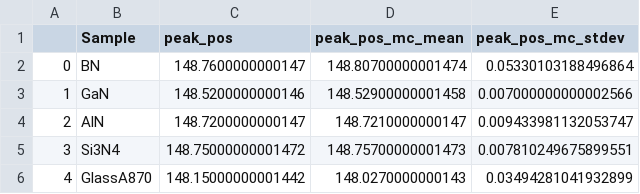
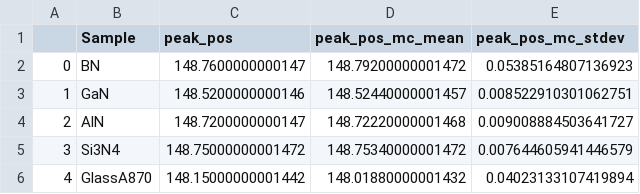
Before and after one commit to eleanor-m/n_epma_analysis, a CSV file: data/processed/peak_shapes/peak_pos_tables/StA_LDE1.csv, drawn as a sheet.

```diff
--- a/data/processed/peak_shapes/peak_pos_tables/StA_LDE1.csv
+++ b/data/processed/peak_shapes/peak_pos_tables/StA_LDE1.csv
@@ -1,6 +1,6 @@
 ,Sample,peak_pos,peak_pos_mc_mean,peak_pos_mc_stdev
-0,BN,148.7600000000147,148.80700000001474,0.05330103188496864
-1,GaN,148.5200000000146,148.52900000001458,0.007000000000002566
-2,AlN,148.7200000000147,148.7210000000147,0.009433981132053747
-3,Si3N4,148.75000000001472,148.75700000001473,0.007810249675899551
-4,GlassA870,148.15000000001442,148.0270000000143,0.03494281041932899
+0,BN,148.7600000000147,148.79200000001472,0.05385164807136923
+1,GaN,148.5200000000146,148.52440000001457,0.008522910301062751
+2,AlN,148.7200000000147,148.72220000001468,0.009008884503641727
+3,Si3N4,148.75000000001472,148.75340000001472,0.007644605941446579
+4,GlassA870,148.15000000001442,148.01880000001432,0.04023133107419894
```
Also changed, not shown: data/processed/peak_shapes/apf_relative_to_GaN.csv, data/processed/peak_shapes/ht_area_tables/StA_LDE1.csv, 14 other files.
